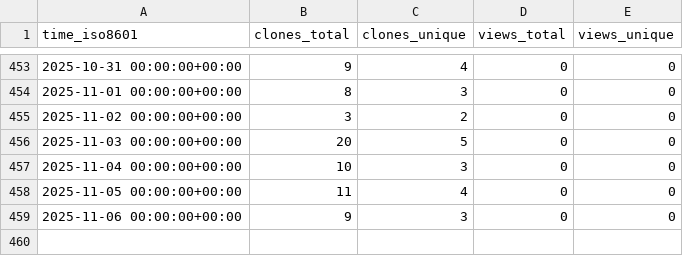
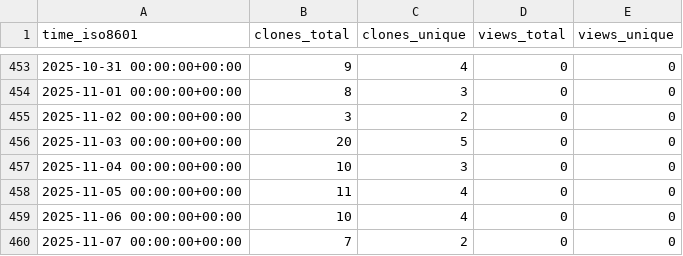
Before and after one commit to antonioscalaunina/ANTI-FASc, a CSV file: antonioscalaunina/ANTI-FASc/ghrs-data/views_clones_aggregate.csv, drawn as a sheet; only a part is shown, gaps mark what is left out.

```diff
--- a/antonioscalaunina/ANTI-FASc/ghrs-data/views_clones_aggregate.csv
+++ b/antonioscalaunina/ANTI-FASc/ghrs-data/views_clones_aggregate.csv
@@ -458,2 +458,3 @@ time_iso8601,clones_total,clones_unique,views_total,views_unique
 2025-11-05 00:00:00+00:00,11,4,0,0
-2025-11-06 00:00:00+00:00,9,3,0,0
+2025-11-06 00:00:00+00:00,10,4,0,0
+2025-11-07 00:00:00+00:00,7,2,0,0
```
Also changed, not shown: 1 other file.
